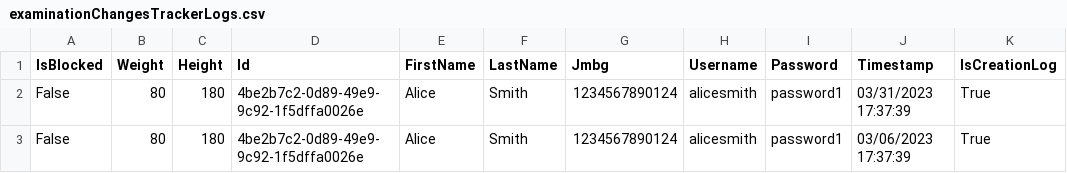
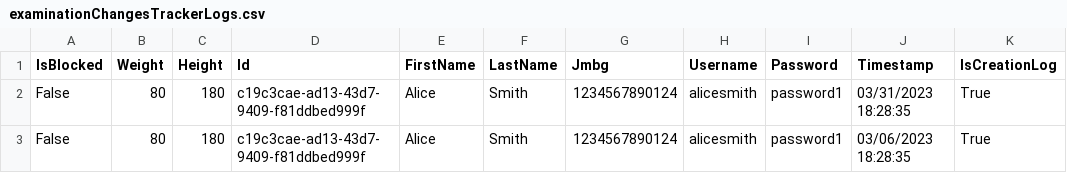
Before and after one commit to BulatovicBalsa/sims-project, a CSV file: HospitalTests/Data/examinationChangesTrackerLogs.csv, drawn as a sheet.

```diff
--- a/HospitalTests/Data/examinationChangesTrackerLogs.csv
+++ b/HospitalTests/Data/examinationChangesTrackerLogs.csv
@@ -1,3 +1,3 @@
 IsBlocked,Weight,Height,Id,FirstName,LastName,Jmbg,Username,Password,Timestamp,IsCreationLog
-False,80,180,4be2b7c2-0d89-49e9-9c92-1f5dffa0026e,Alice,Smith,1234567890124,alicesmith,password1,03/31/2023 17:37:39,True
-False,80,180,4be2b7c2-0d89-49e9-9c92-1f5dffa0026e,Alice,Smith,1234567890124,alicesmith,password1,03/06/2023 17:37:39,True
+False,80,180,c19c3cae-ad13-43d7-9409-f81ddbed999f,Alice,Smith,1234567890124,alicesmith,password1,03/31/2023 18:28:35,True
+False,80,180,c19c3cae-ad13-43d7-9409-f81ddbed999f,Alice,Smith,1234567890124,alicesmith,password1,03/06/2023 18:28:35,True
```
Also changed, not shown: HospitalTests/Data/examination.csv, 1 other file.
